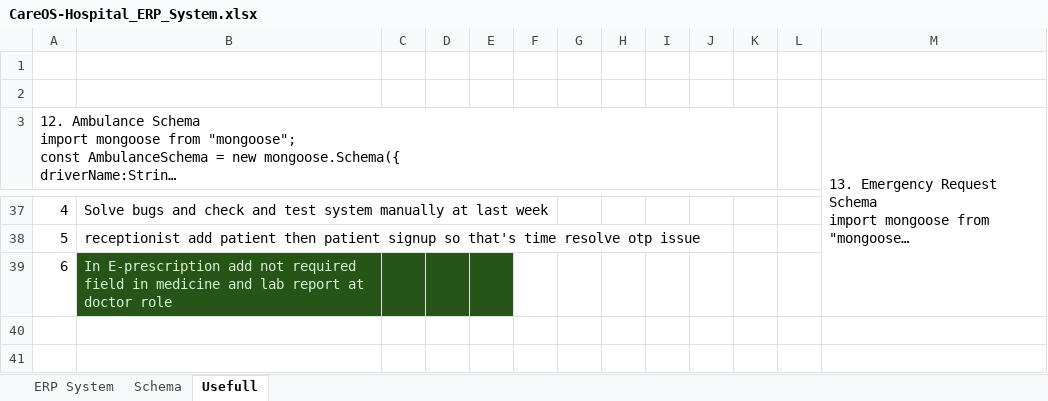
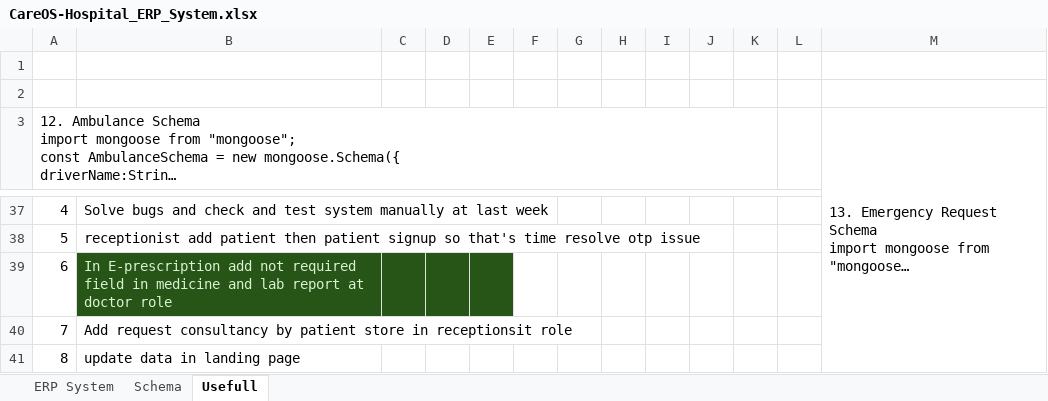
Before and after one commit to HetLimbani-learnerboy/CareOS, an Excel workbook: CareOS-Hospital_ERP_System.xlsx, sheet Usefull, drawn as a sheet; only a part is shown, gaps mark what is left out; long unchanged cells end in …; values as stored, in another font and other column widths than the file's, no borders; the diff names each change by its address in the sheet, - before the commit and + after, or states it on an @@ line.

Commit message:
Added request consultancy backend and frontend for receptionist role

```diff
--- a/CareOS-Hospital_ERP_System.xlsx (sheet Usefull)
+++ b/CareOS-Hospital_ERP_System.xlsx (sheet Usefull)
+row 40: 7 | Add request consultancy by patient store in receptionsit role
+row 41: 8 | update data in landing page
```
Also changed, not shown: sheet ERP System, 20 other files.
